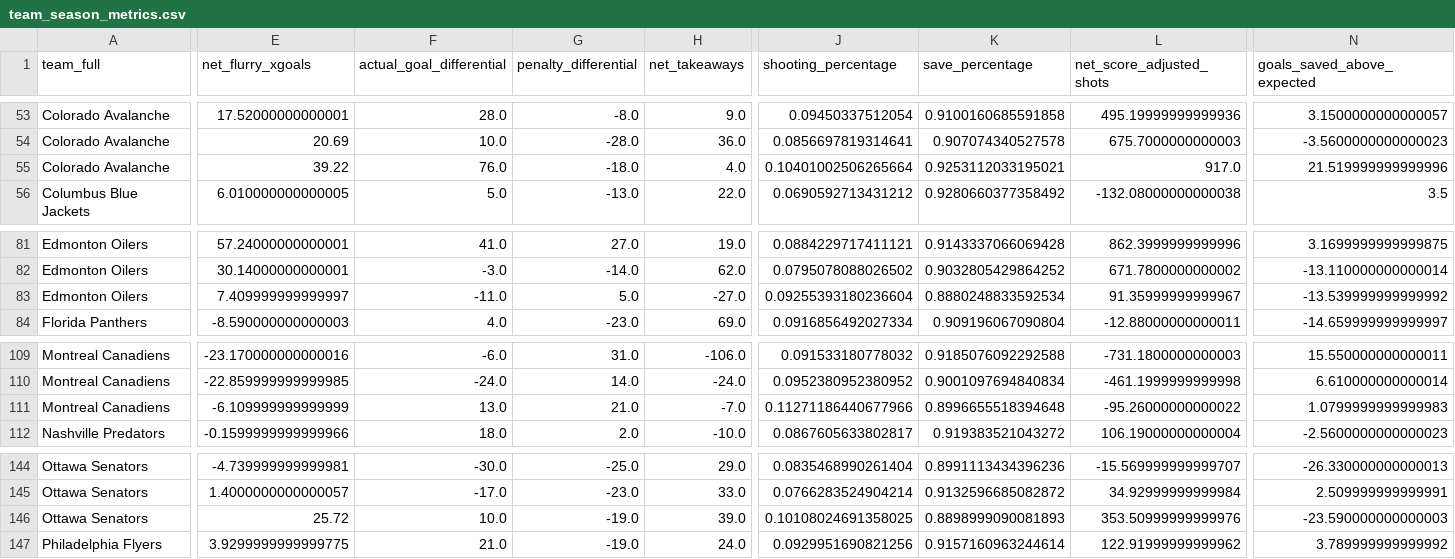
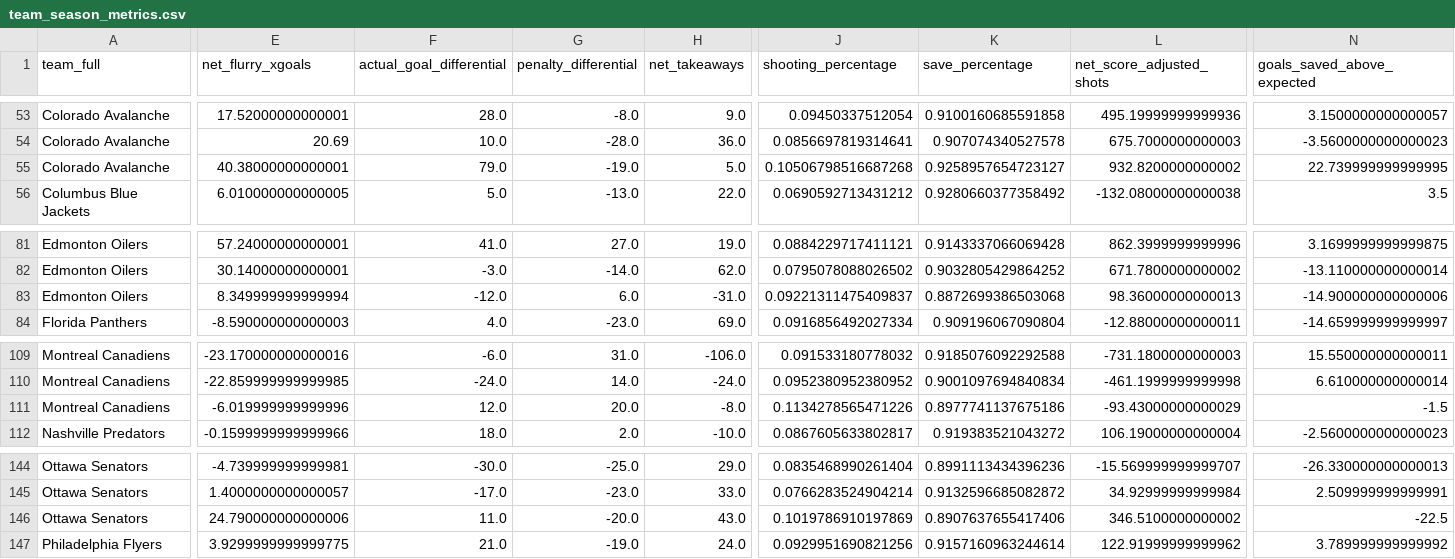
Before and after one commit to Jburn042/sens_analytics, a CSV file: data/team_season_metrics.csv, drawn as a sheet; only a part is shown, gaps mark what is left out; the diff covers the shown part only; the diff names each change by its address in the sheet, - before the commit and + after, or states it on an @@ line.

```diff
--- a/data/team_season_metrics.csv
+++ b/data/team_season_metrics.csv
-E55 (net_flurry_xgoals): 39.22
+E55 (net_flurry_xgoals): 40.38000000000001
-F55 (actual_goal_differential): 76.0
+F55 (actual_goal_differential): 79.0
-G55 (penalty_differential): -18.0
+G55 (penalty_differential): -19.0
-H55 (net_takeaways): 4.0
+H55 (net_takeaways): 5.0
-J55 (shooting_percentage): 0.10401002506265664
+J55 (shooting_percentage): 0.10506798516687268
-K55 (save_percentage): 0.9253112033195021
+K55 (save_percentage): 0.9258957654723127
-L55 (net_score_adjusted_shots): 917.0
+L55 (net_score_adjusted_shots): 932.8200000000002
-N55 (goals_saved_above_expected): 21.519999999999996
+N55 (goals_saved_above_expected): 22.739999999999995
-E83 (net_flurry_xgoals): 7.409999999999997
+E83 (net_flurry_xgoals): 8.349999999999994
-F83 (actual_goal_differential): -11.0
+F83 (actual_goal_differential): -12.0
-G83 (penalty_differential): 5.0
+G83 (penalty_differential): 6.0
-H83 (net_takeaways): -27.0
+H83 (net_takeaways): -31.0
-J83 (shooting_percentage): 0.09255393180236604
+J83 (shooting_percentage): 0.09221311475409837
-K83 (save_percentage): 0.8880248833592534
+K83 (save_percentage): 0.8872699386503068
-L83 (net_score_adjusted_shots): 91.35999999999967
+L83 (net_score_adjusted_shots): 98.36000000000013
-N83 (goals_saved_above_expected): -13.539999999999992
+N83 (goals_saved_above_expected): -14.900000000000006
-E111 (net_flurry_xgoals): -6.109999999999999
+E111 (net_flurry_xgoals): -6.019999999999996
-F111 (actual_goal_differential): 13.0
+F111 (actual_goal_differential): 12.0
-G111 (penalty_differential): 21.0
+G111 (penalty_differential): 20.0
-H111 (net_takeaways): -7.0
+H111 (net_takeaways): -8.0
-J111 (shooting_percentage): 0.11271186440677966
+J111 (shooting_percentage): 0.1134278565471226
-K111 (save_percentage): 0.8996655518394648
+K111 (save_percentage): 0.8977741137675186
-L111 (net_score_adjusted_shots): -95.26000000000022
+L111 (net_score_adjusted_shots): -93.43000000000029
-N111 (goals_saved_above_expected): 1.0799999999999983
+N111 (goals_saved_above_expected): -1.5
-E146 (net_flurry_xgoals): 25.72
+E146 (net_flurry_xgoals): 24.790000000000006
-F146 (actual_goal_differential): 10.0
+F146 (actual_goal_differential): 11.0
-G146 (penalty_differential): -19.0
+G146 (penalty_differential): -20.0
-H146 (net_takeaways): 39.0
+H146 (net_takeaways): 43.0
-J146 (shooting_percentage): 0.10108024691358025
+J146 (shooting_percentage): 0.1019786910197869
-K146 (save_percentage): 0.8898999090081893
+K146 (save_percentage): 0.8907637655417406
-L146 (net_score_adjusted_shots): 353.50999999999976
+L146 (net_score_adjusted_shots): 346.5100000000002
-N146 (goals_saved_above_expected): -23.590000000000003
+N146 (goals_saved_above_expected): -22.5
```
Also changed, not shown: 90 edited cells elsewhere in this file, data/goalie_data.csv, 2 other files.
